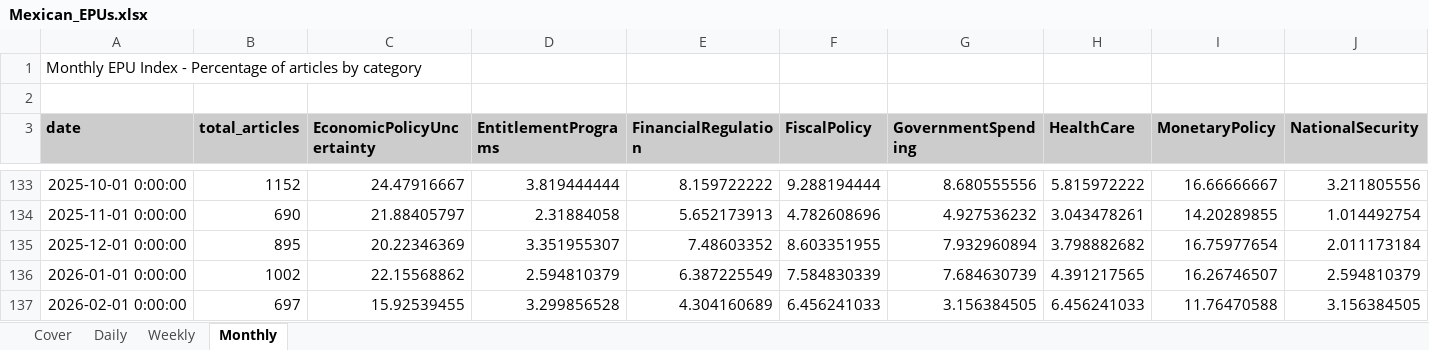
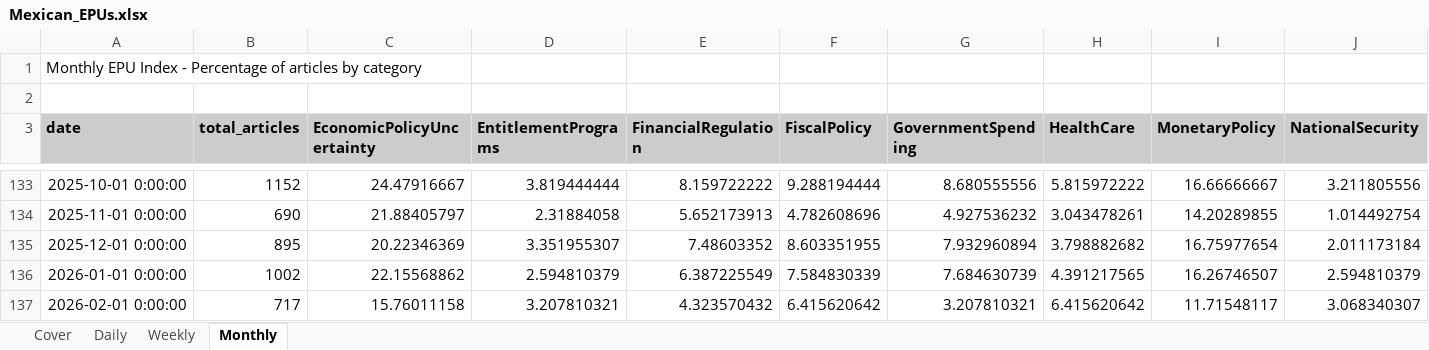
Before and after one commit to adentler1/MonitoringMexico, an Excel workbook: Mexican_EPUs.xlsx, sheet Monthly, drawn as a sheet; only a part is shown, gaps mark what is left out; values as stored, in another font and other column widths than the file's, no borders; the diff covers the shown part only; the diff names each change by its address in the sheet, - before the commit and + after, or states it on an @@ line.

```diff
--- a/Mexican_EPUs.xlsx (sheet Monthly)
+++ b/Mexican_EPUs.xlsx (sheet Monthly)
-B137 (total_articles): 697
+B137 (total_articles): 717
-C137 (EconomicPolicyUncertainty): 15.92539455
+C137 (EconomicPolicyUncertainty): 15.76011158
-D137 (EntitlementPrograms): 3.299856528
+D137 (EntitlementPrograms): 3.207810321
-E137 (FinancialRegulation): 4.304160689
+E137 (FinancialRegulation): 4.323570432
-F137 (FiscalPolicy): 6.456241033
+F137 (FiscalPolicy): 6.415620642
-G137 (GovernmentSpending): 3.156384505
+G137 (GovernmentSpending): 3.207810321
-H137 (HealthCare): 6.456241033
+H137 (HealthCare): 6.415620642
-I137 (MonetaryPolicy): 11.76470588
+I137 (MonetaryPolicy): 11.71548117
-J137 (NationalSecurity): 3.156384505
+J137 (NationalSecurity): 3.068340307
```
Also changed, not shown: 7 edited cells elsewhere in this sheet, sheet Daily, sheet Weekly, sheet Cover.
